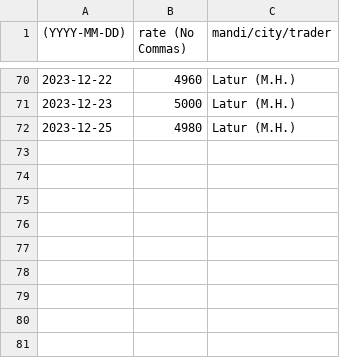
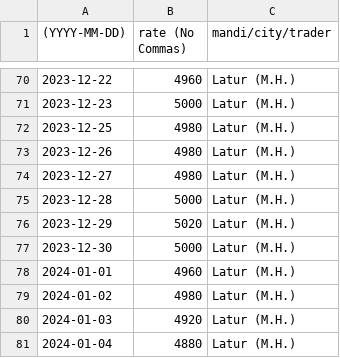
Before and after one commit to khoj-app/news, a CSV file: static/rates/soya-beans.csv, drawn as a sheet; only a part is shown, gaps mark what is left out; the diff names each change by its address in the sheet, - before the commit and + after, or states it on an @@ line.

Commit message:
Update soya-beans.csv

```diff
--- a/static/rates/soya-beans.csv
+++ b/static/rates/soya-beans.csv
+row 73: 2023-12-26 | 4980 | Latur (M.H.)
+row 74: 2023-12-27 | 4980 | Latur (M.H.)
+row 75: 2023-12-28 | 5000 | Latur (M.H.)
+row 76: 2023-12-29 | 5020 | Latur (M.H.)
+row 77: 2023-12-30 | 5000 | Latur (M.H.)
+row 78: 2024-01-01 | 4960 | Latur (M.H.)
+row 79: 2024-01-02 | 4980 | Latur (M.H.)
+row 80: 2024-01-03 | 4920 | Latur (M.H.)
+row 81: 2024-01-04 | 4880 | Latur (M.H.)
```
